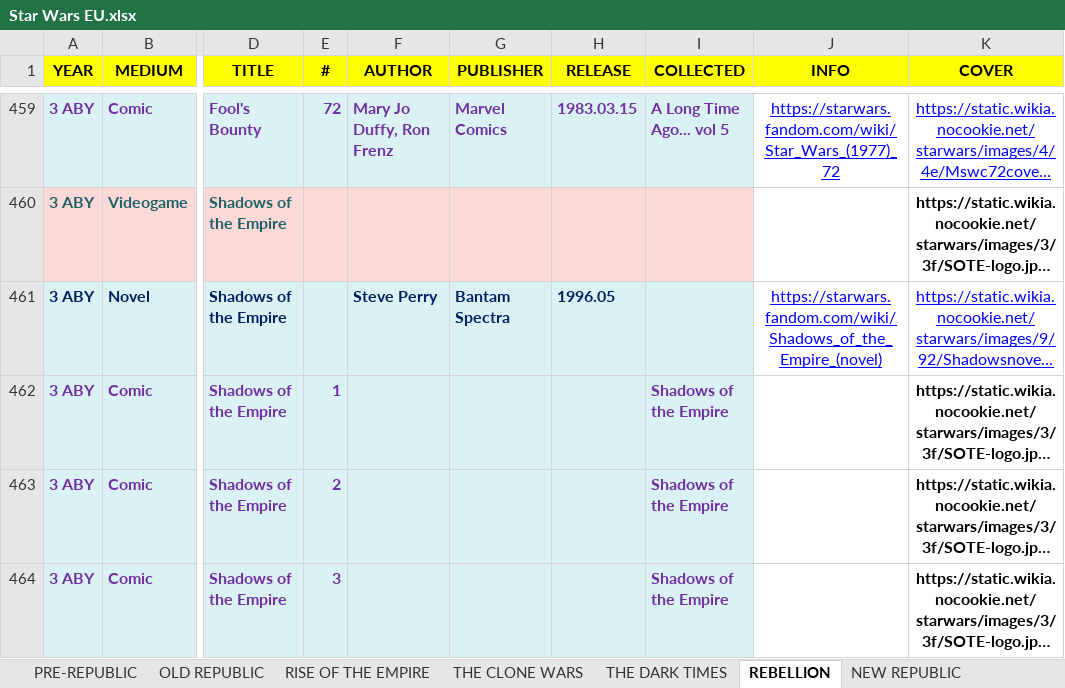
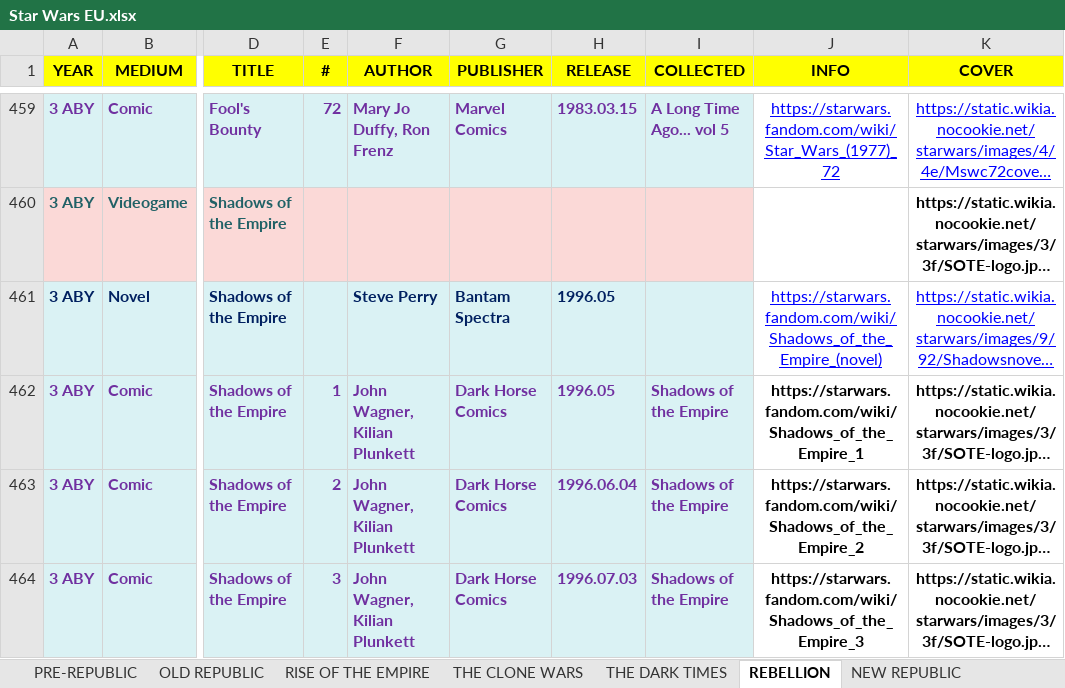
Before and after one commit to adriwankenobi/swdb, an Excel workbook: Star Wars EU.xlsx, sheet REBELLION, drawn as a sheet; only a part is shown, gaps mark what is left out; long unchanged cells end in …; values as stored, in another font and other column widths than the file's, no borders; the diff covers the shown part only; the diff names each change by its address in the sheet, - before the commit and + after, or states it on an @@ line.

Commit message:
Data: fix 8 missing-both works (Spare Parts, Mutiny, Shadows of the Empire 1-6)

```diff
--- a/Star Wars EU.xlsx (sheet REBELLION)
+++ b/Star Wars EU.xlsx (sheet REBELLION)
-F462:F464 (AUTHOR): (empty)
+F462:F464 (AUTHOR): John Wagner, Kilian Plunkett
-G462:G464 (PUBLISHER): (empty)
+G462:G464 (PUBLISHER): Dark Horse Comics
-H462 (RELEASE): (empty)
+H462 (RELEASE): 1996.05
-J462 (INFO): (empty)
+J462 (INFO): https://starwars.fandom.com/wiki/Shadows_of_the_Empire_1
-H463 (RELEASE): (empty)
+H463 (RELEASE): 1996.06.04
-J463 (INFO): (empty)
+J463 (INFO): https://starwars.fandom.com/wiki/Shadows_of_the_Empire_2
-H464 (RELEASE): (empty)
+H464 (RELEASE): 1996.07.03
-J464 (INFO): (empty)
+J464 (INFO): https://starwars.fandom.com/wiki/Shadows_of_the_Empire_3
```
Also changed, not shown: 20 edited cells elsewhere in this sheet, 1 other file.
